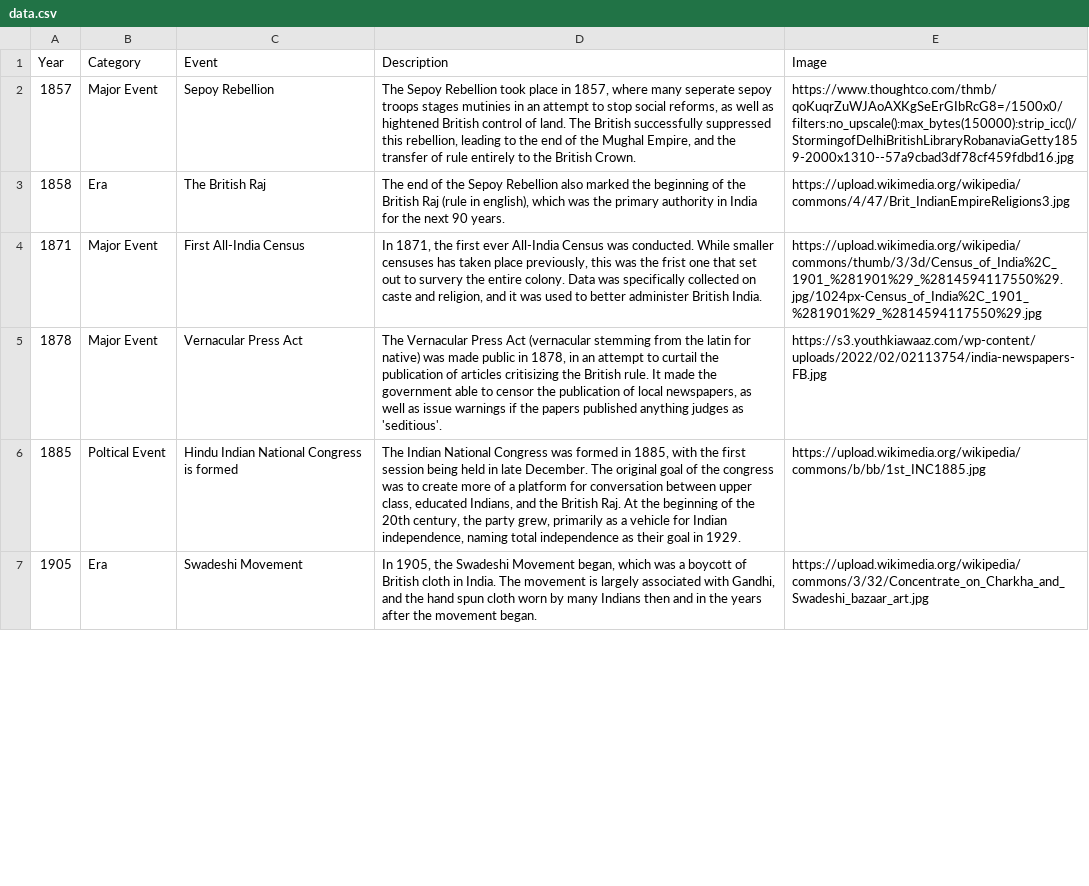
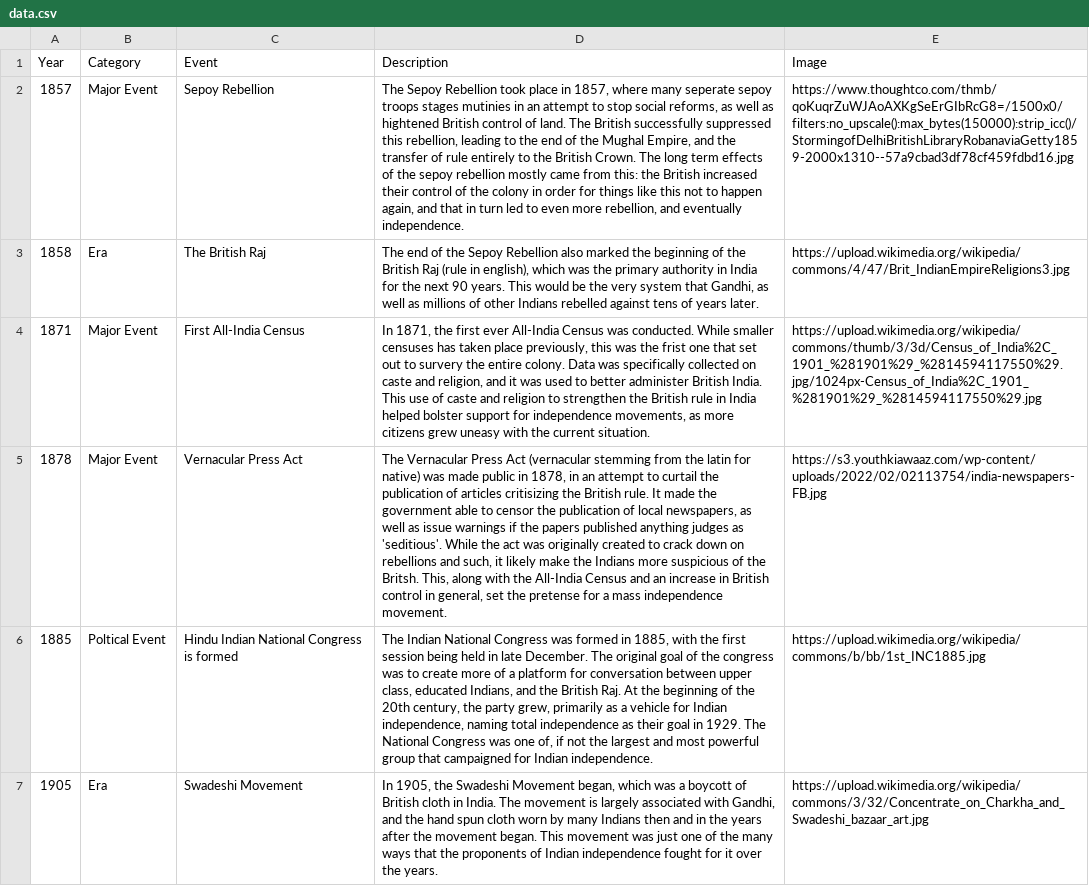
Before and after one commit to ckuzmick/d3-file-hosting, a CSV file: data.csv, drawn as a sheet; only a part is shown; the diff covers the shown part only; the diff names each change by its address in the sheet, - before the commit and + after, or states it on an @@ line.

Commit message:
stuff

```diff
--- a/data.csv
+++ b/data.csv
-D2 (Description): …British Crown.
+D2 (Description): …British Crown. The long term effects of the sepoy rebellion mostly came from this: the British increased their control of the colony in order for things like this not to happen again, and that in turn led to even more rebellion, and eventually independence.
-D3 (Description): …90 years.
+D3 (Description): …90 years. This would be the very system that Gandhi, as well as millions of other Indians rebelled against tens of years later.
-D4 (Description): …British India.
+D4 (Description): …British India. This use of caste and religion to strengthen the British rule in India helped bolster support for independence movements, as more citizens grew uneasy with the current situation.
-D5 (Description): …as 'seditious'.
+D5 (Description): …as 'seditious'. While the act was originally created to crack down on rebellions and such, it likely make the Indians more suspicious of the Britsh. This, along with the All-India Census and an increase in British control in general, set the pretense for a mass independence movement.
-D6 (Description): …in 1929.
+D6 (Description): …in 1929. The National Congress was one of, if not the largest and most powerful group that campaigned for Indian independence.
-D7 (Description): …movement began.
+D7 (Description): …movement began. This movement was just one of the many ways that the proponents of Indian independence fought for it over the years.
```
Also changed, not shown: 5 edited cells elsewhere in this file.
